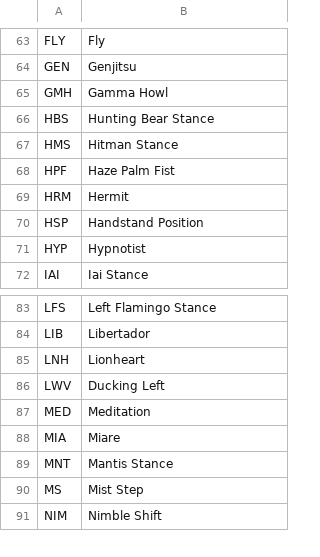
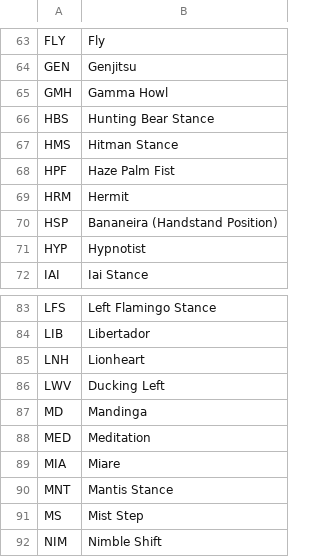
Before and after one commit to LolJohn11/NotationImageGenerator, a CSV file: data/MoveDict.csv, drawn as a sheet; only a part is shown, gaps mark what is left out.

Commit message:
Added Eddy's install, fixed moves' names

```diff
--- a/data/MoveDict.csv
+++ b/data/MoveDict.csv
@@ -69,3 +69,3 @@ HPF;Haze Palm Fist
 HRM;Hermit
-HSP;Handstand Position
+HSP;Bananeira (Handstand Position)
 HYP;Hypnotist
@@ -86,2 +86,3 @@ LNH;Lionheart
 LWV;Ducking Left
+MD;Mandinga
 MED;Meditation
```
Also changed, not shown: data/CharMoves.csv, 6 other files.
